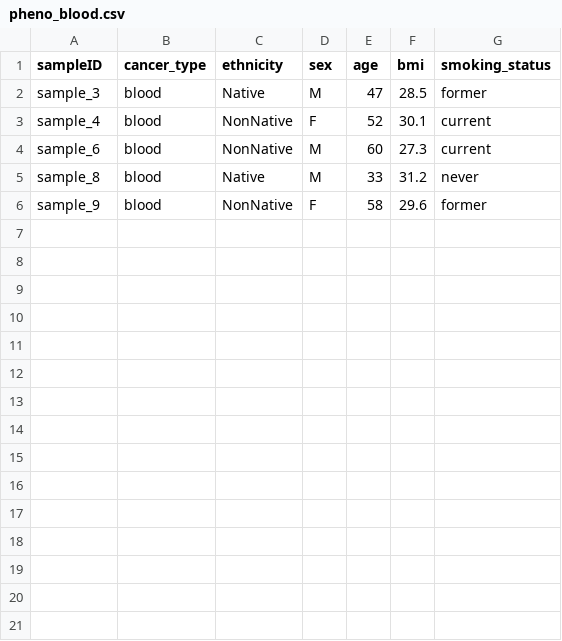
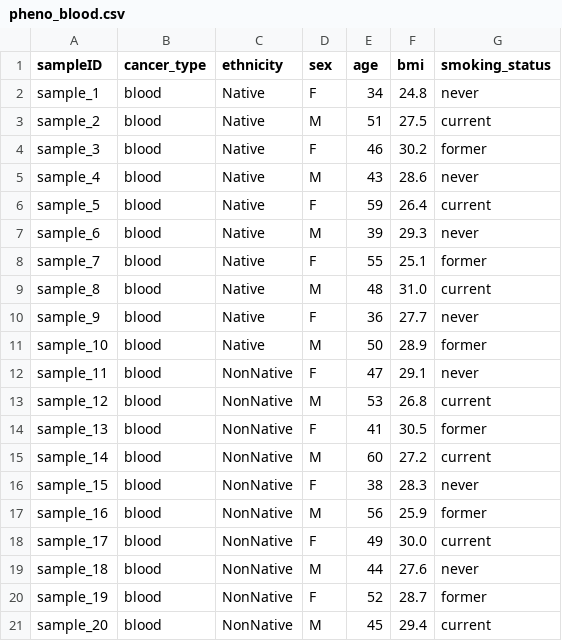
Before and after one commit to Mateusinhoo/EWAS_450k, a CSV file: data/pheno_blood.csv, drawn as a sheet.

Commit message:
Update pheno_blood.csv

```diff
--- a/data/pheno_blood.csv
+++ b/data/pheno_blood.csv
@@ -1,6 +1,21 @@
 sampleID,cancer_type,ethnicity,sex,age,bmi,smoking_status
-sample_3,blood,Native,M,47,28.5,former
-sample_4,blood,NonNative,F,52,30.1,current
-sample_6,blood,NonNative,M,60,27.3,current
-sample_8,blood,Native,M,33,31.2,never
-sample_9,blood,NonNative,F,58,29.6,former
+sample_1,blood,Native,F,34,24.8,never
+sample_2,blood,Native,M,51,27.5,current
+sample_3,blood,Native,F,46,30.2,former
+sample_4,blood,Native,M,43,28.6,never
+sample_5,blood,Native,F,59,26.4,current
+sample_6,blood,Native,M,39,29.3,never
+sample_7,blood,Native,F,55,25.1,former
+sample_8,blood,Native,M,48,31.0,current
+sample_9,blood,Native,F,36,27.7,never
+sample_10,blood,Native,M,50,28.9,former
+sample_11,blood,NonNative,F,47,29.1,never
+sample_12,blood,NonNative,M,53,26.8,current
+sample_13,blood,NonNative,F,41,30.5,former
+sample_14,blood,NonNative,M,60,27.2,current
+sample_15,blood,NonNative,F,38,28.3,never
+sample_16,blood,NonNative,M,56,25.9,former
+sample_17,blood,NonNative,F,49,30.0,current
+sample_18,blood,NonNative,M,44,27.6,never
+sample_19,blood,NonNative,F,52,28.7,former
+sample_20,blood,NonNative,M,45,29.4,current
```
